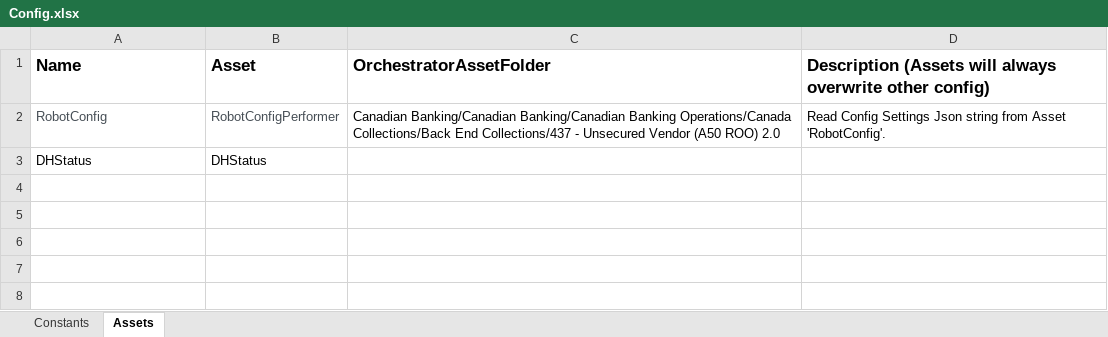
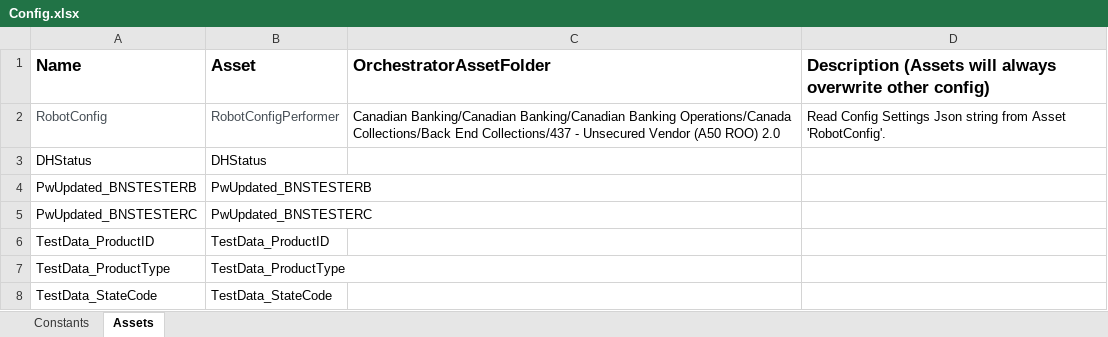
Before and after one commit to jahnav1/ScotiaBank, an Excel workbook: UP_Process_Performer_UnsecuredVendorA50ROO/Data/Config.xlsx, sheet Assets, drawn as a sheet; values as stored, in another font and other column widths than the file's, no borders; the diff names each change by its address in the sheet, - before the commit and + after, or states it on an @@ line.

Commit message:
Added config settings for each collectionhighway IDs.

```diff
--- a/UP_Process_Performer_UnsecuredVendorA50ROO/Data/Config.xlsx (sheet Assets)
+++ b/UP_Process_Performer_UnsecuredVendorA50ROO/Data/Config.xlsx (sheet Assets)
+row 4: PwUpdated_BNSTESTERB | PwUpdated_BNSTESTERB
+row 5: PwUpdated_BNSTESTERC | PwUpdated_BNSTESTERC
+row 6: TestData_ProductID | TestData_ProductID
+row 7: TestData_ProductType | TestData_ProductType
+row 8: TestData_StateCode | TestData_StateCode
```
Also changed, not shown: 3 other files.
